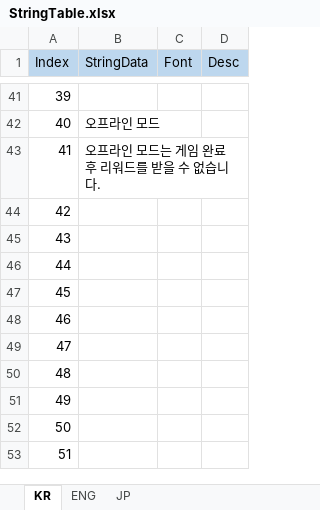
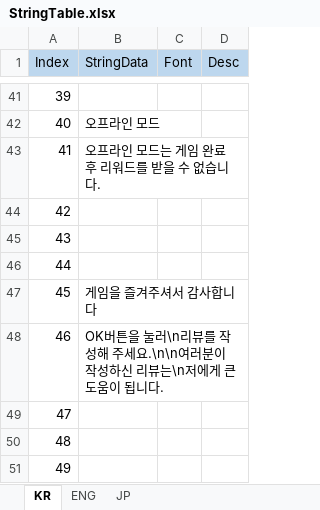
Before and after one commit to Equalxxx/DrawBounce, an Excel workbook: Assets/MLFramework/4_LocalizeManager/Table/StringTable.xlsx, sheet KR, drawn as a sheet; only a part is shown, gaps mark what is left out; the shorter side is filled out with more unchanged rows; values as stored, in another font and other column widths than the file's, no borders; the diff names each change by its address in the sheet, - before the commit and + after, or states it on an @@ line.

```diff
--- a/Assets/MLFramework/4_LocalizeManager/Table/StringTable.xlsx (sheet KR)
+++ b/Assets/MLFramework/4_LocalizeManager/Table/StringTable.xlsx (sheet KR)
-B47 (StringData): (empty)
+B47 (StringData): 게임을 즐겨주셔서 감사합니다
-B48 (StringData): (empty)
+B48 (StringData): OK버튼을 눌러\n리뷰를 작성해 주세요.\n\n여러분이 작성하신 리뷰는\n저에게 큰 도움이 됩니다.
```
Also changed, not shown: sheet ENG, sheet JP, Assets/MLFramework/3_PoolManager/Table/PoolTable.xlsx, Assets/MLFramework/5_PopupUIManager/Table/PopupUITable.xlsx, 47 other files.
